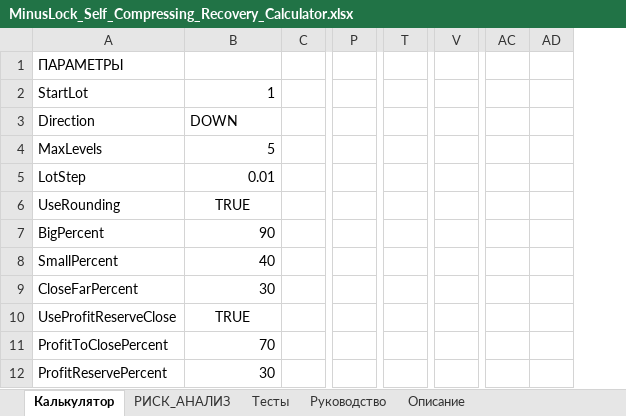
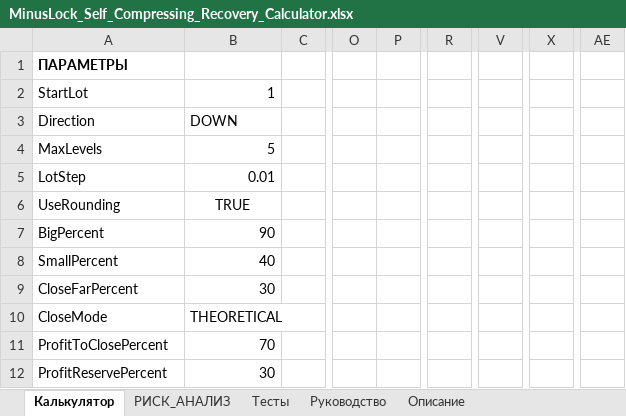
Before and after one commit to ic8812825-maker/chatgpt.com-codex, an Excel workbook: MinusLock_Self_Compressing_Recovery_Calculator/MinusLock_Self_Compressing_Recovery_Calculator.xlsx, sheet Калькулятор, drawn as a sheet; only a part is shown, gaps mark what is left out; values as stored, in another font and other column widths than the file's, no borders; removed rows and columns are numbered as before the commit, all else as after; the diff covers the shown part only; the diff names each change by its address in the sheet, - before the commit and + after, or states it on an @@ line.

Commit message:
Fix theoretical close mode and update Excel

```diff
--- a/MinusLock_Self_Compressing_Recovery_Calculator/MinusLock_Self_Compressing_Recovery_Calculator.xlsx (sheet Калькулятор)
+++ b/MinusLock_Self_Compressing_Recovery_Calculator/MinusLock_Self_Compressing_Recovery_Calculator.xlsx (sheet Калькулятор)
+column O, empty
+column P, empty
-column P, empty
+column R, empty
-column T, empty
+column V, empty
-column V, empty
+column X, empty
-column AC, empty
-column AD, empty
+column AE, empty
-A1 bold: off
+A1 bold: on
@@ column A renumbered between rows 10 and 45 @@
-B10: TRUE
+B10: THEORETICAL
-B10 alignment: center
+B10 alignment: left
```
Also changed, not shown: 6 added rows, 5 removed rows, 49 edited cells and cell formats elsewhere in this sheet, sheet Тесты, sheet РИСК_АНАЛИЗ.
